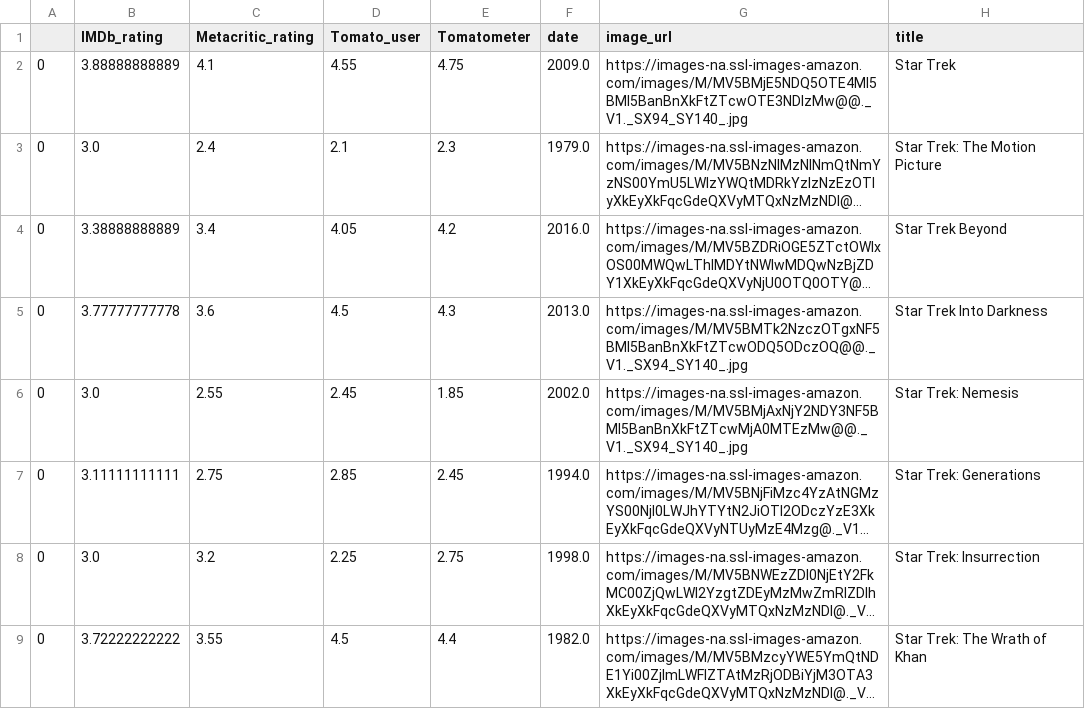
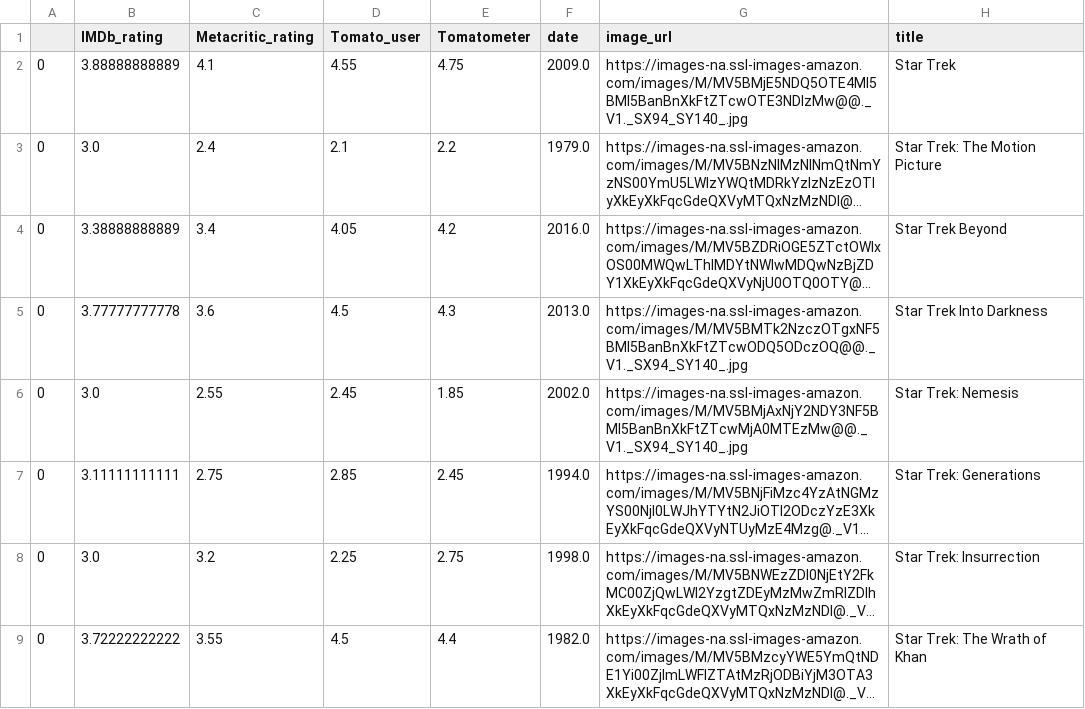
Before and after one commit to rikunert/Star_Trek_ratings, a CSV file: Star_Trek_movie_data.csv, drawn as a sheet; only a part is shown; long unchanged cells end in …; the diff names each change by its address in the sheet, - before the commit and + after, or states it on an @@ line.

```diff
--- a/Star_Trek_movie_data.csv
+++ b/Star_Trek_movie_data.csv
-E3 (Tomatometer): 2.3
+E3 (Tomatometer): 2.2
```
Also changed, not shown: 2 other files.
